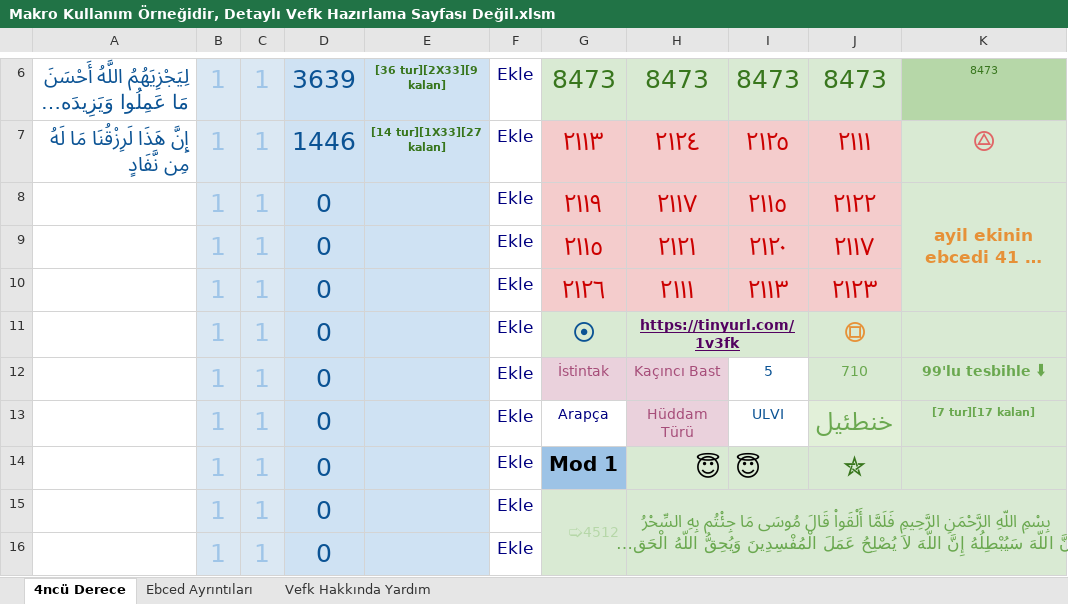
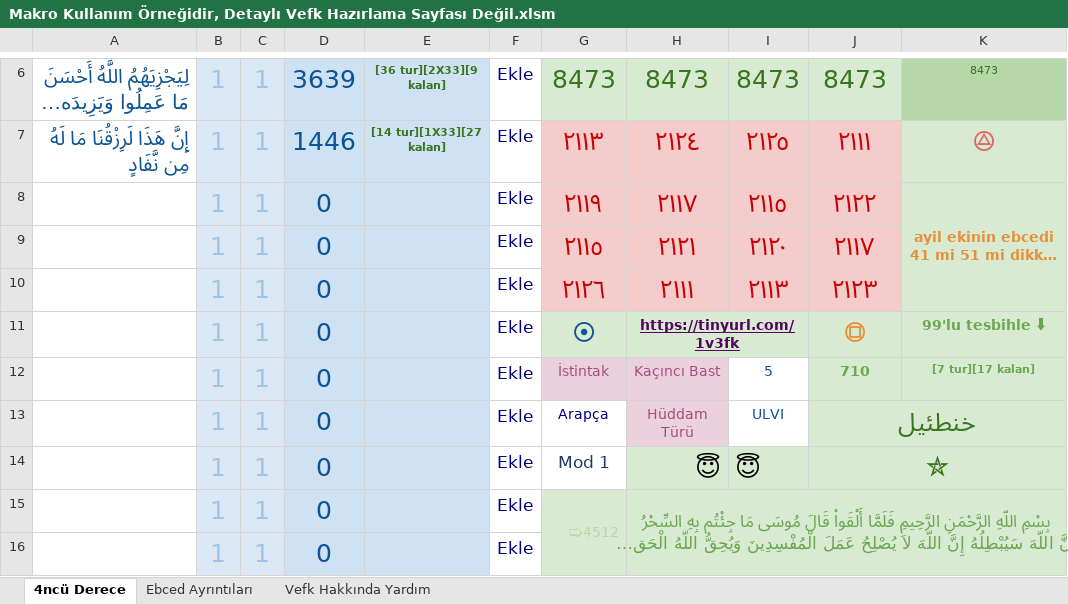
Before and after one commit to metatronslove/abjad, an Excel workbook: Makro Kullanım Örneğidir, Detaylı Vefk Hazırlama Sayfası Değil.xlsm, sheet 4ncü Derece, drawn as a sheet; only a part is shown, gaps mark what is left out; long unchanged cells end in …; values as stored, in another font and other column widths than the file's, no borders; conditional formats not drawn; the diff names each change by its address in the sheet, - before the commit and + after, or states it on an @@ line.

Commit message:
Add files via upload

```diff
--- a/Makro Kullanım Örneğidir, Detaylı Vefk Hazırlama Sayfası Değil.xlsm (sheet 4ncü Derece)
+++ b/Makro Kullanım Örneğidir, Detaylı Vefk Hazırlama Sayfası Değil.xlsm (sheet 4ncü Derece)
@@ K8 text size: smaller @@
-K11: (empty)
+K11: 99'lu tesbihle 🠳
-J12:J13 bold: off
+J12:J13 bold: on
-K12: 99'lu tesbihle 🠳
+K12: [7 tur][17 kalan]
@@ K12 text size: smaller @@
-J13 text colour: #6AA84F
+J13 text colour: #38761D
+J13:K13 merged
-K13: [7 tur][17 kalan]
+K13: (empty)
@@ G14 text size: smaller, fill: #9DC3E6 → none, bold: on → off, text colour: black → #203864 @@
+J14:K14 merged
```
